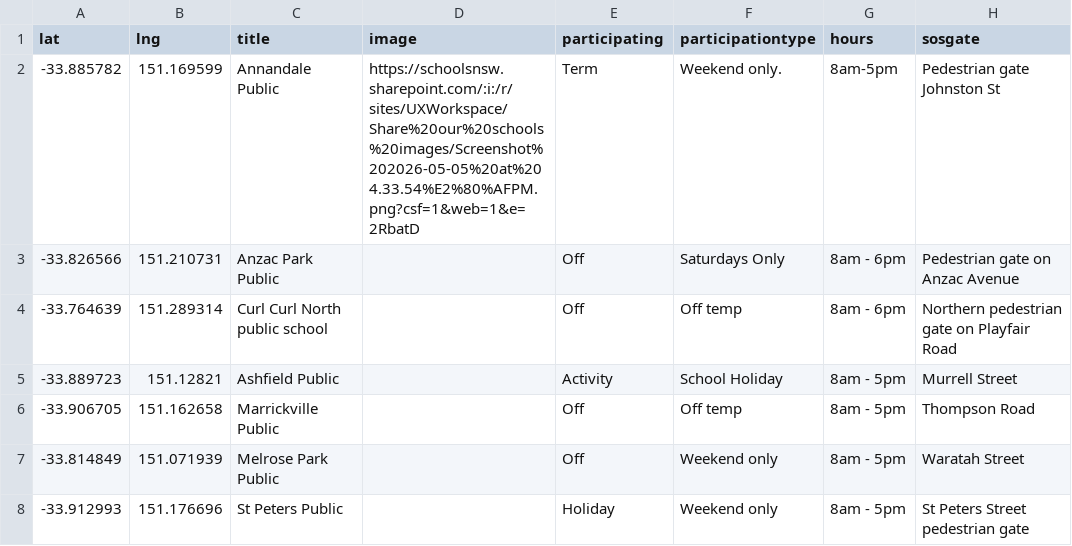
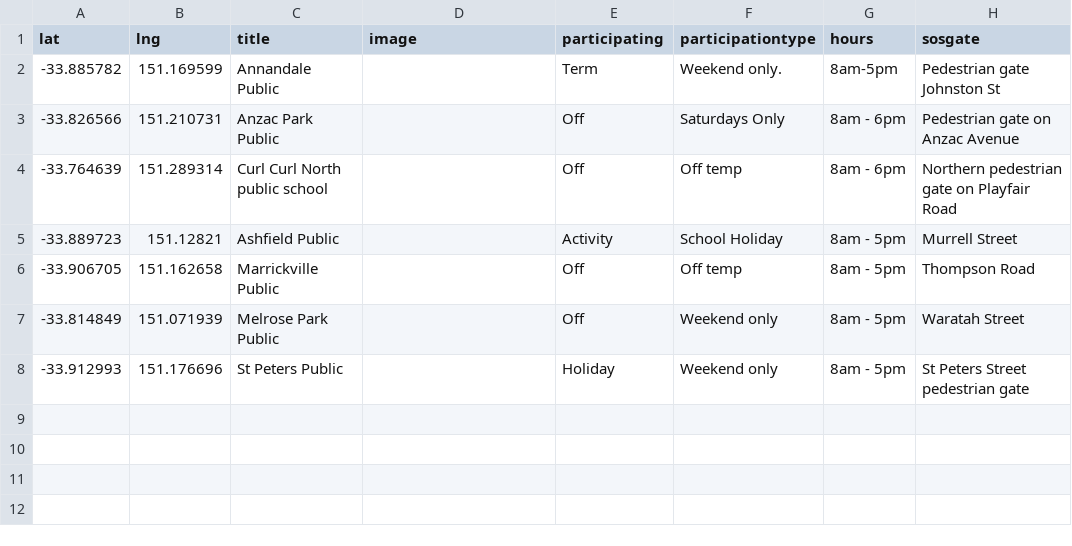
Before and after one commit to divandulken-ops/test-share-our-schools, a CSV file: exampleData.csv, drawn as a sheet.

Commit message:
Updated CSV via Power Automate

```diff
--- a/exampleData.csv
+++ b/exampleData.csv
@@ -1,3 +1,3 @@
 lat,lng,title,image,participating,participationtype,hours,sosgate
--33.885782,151.169599,Annandale Public,https://schoolsnsw.sharepoint.com/:i:/r/sites/UXWorkspace/Share%20our%20schools%20images/Screenshot%202026-05-05%20at%204.33.54%E2%80%AFPM.png?csf=1&web=1&e=2RbatD,Term,Weekend only.,8am-5pm,Pedestrian gate Johnston St
+-33.885782,151.169599,Annandale Public,,Term,Weekend only.,8am-5pm,Pedestrian gate Johnston St
 -33.826566,151.210731,Anzac Park Public,,Off,Saturdays Only,8am - 6pm,Pedestrian gate on Anzac Avenue
```
